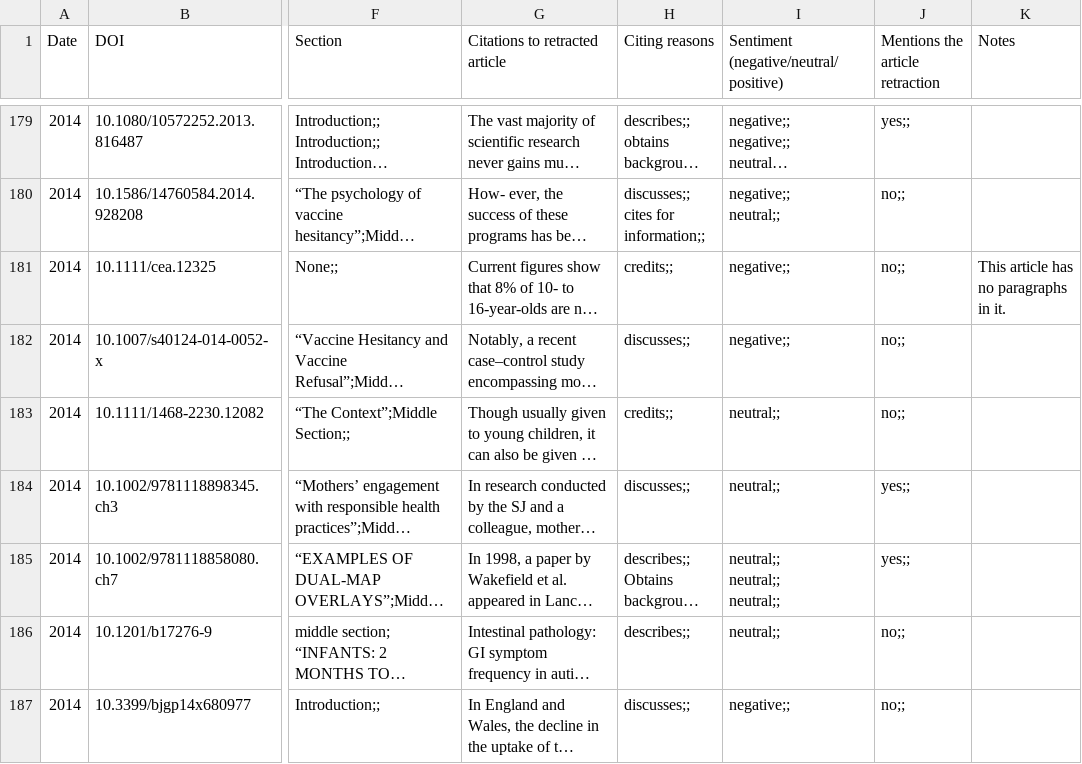
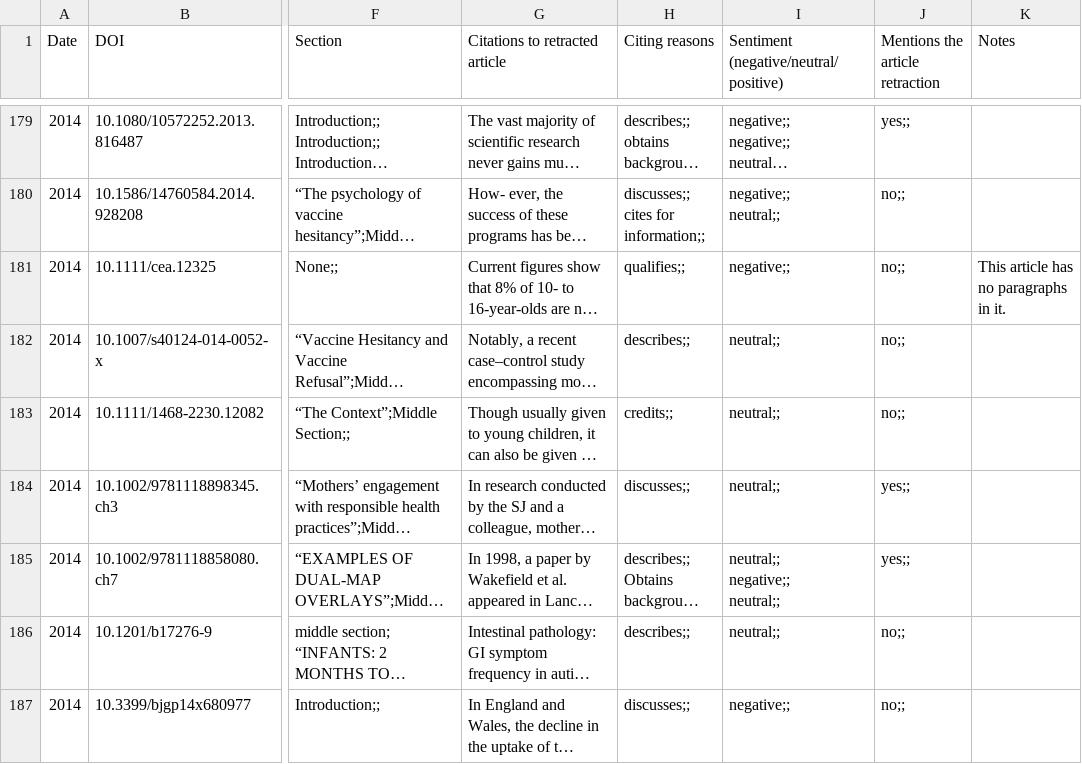
Before and after one commit to ivanhb/phd, a CSV file: project/retraction_analysis/analysis/wakefield_retraction/csv/2011_2017.csv, drawn as a sheet; only a part is shown, gaps mark what is left out; long unchanged cells end in …; ↵ is a line break in a cell; the diff covers the shown part only; the diff names each change by its address in the sheet, - before the commit and + after, or states it on an @@ line.

```diff
--- a/project/retraction_analysis/analysis/wakefield_retraction/csv/2011_2017.csv
+++ b/project/retraction_analysis/analysis/wakefield_retraction/csv/2011_2017.csv
-H181 (Citing reasons): credits;;
+H181 (Citing reasons): qualifies;;
-H182 (Citing reasons): discusses;;
+H182 (Citing reasons): describes;;
-I182: negative;;
+I182: neutral;;
-I185: neutral;; ↵ neutral;; ↵ neutral;;
+I185: neutral;; ↵ negative;; ↵ neutral;;
```
Also changed, not shown: 147 edited cells elsewhere in this file, project/retraction_analysis/analysis/wakefield_retraction/csv/1998_2004.csv, project/retraction_analysis/analysis/wakefield_retraction/csv/2005_2010.csv, 7 other files.
